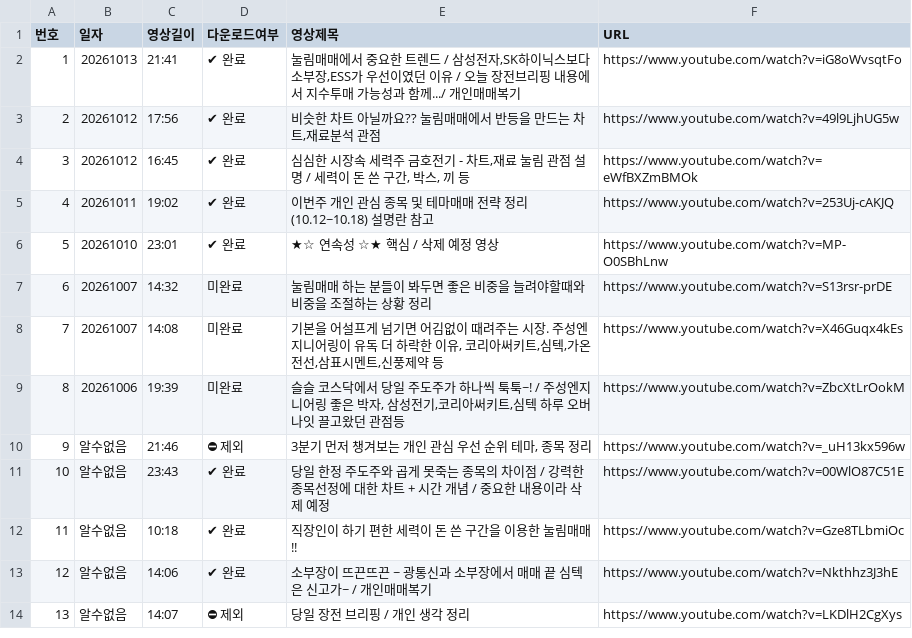
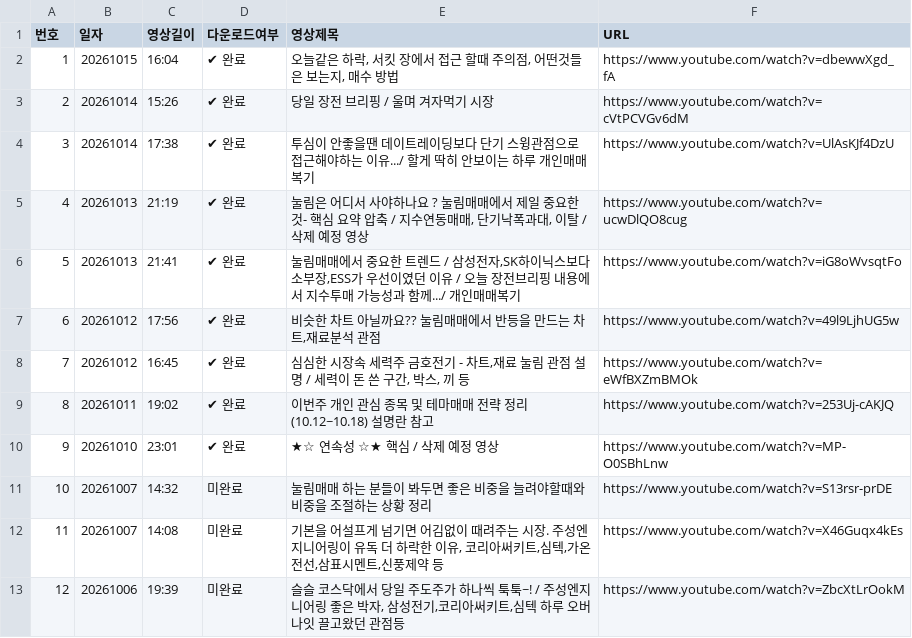
Before and after one commit to HanSung-hyun/test, a CSV file: 멤버쉽_영상_목록.csv, drawn as a sheet; only a part is shown; the shorter side is filled out with more unchanged rows; addresses are those after the commit; the diff names each change by its address in the sheet, - before the commit and + after, or states it on an @@ line.

Commit message:
Update membership list with 4 newly downloaded videos

```diff
--- a/멤버쉽_영상_목록.csv
+++ b/멤버쉽_영상_목록.csv
+row 2: 1 | 20261015 | 16:04 | ✔ 완료 | 오늘같은 하락, 서킷 장에서 접근 할때 주의점, 어떤것들은 보는지, 매수 방법 | https://www.youtube.com/watch?v=dbewwXgd_fA
+row 3: 2 | 20261014 | 15:26 | ✔ 완료 | 당일 장전 브리핑 / 울며 겨자먹기 시장 | https://www.youtube.com/watch?v=cVtPCVGv6dM
+row 4: 3 | 20261014 | 17:38 | ✔ 완료 | 투심이 안좋을땐 데이트레이딩보다 단기 스윙관점으로 접근해야하는 이유.../ 할게 딱히 안보이는 하루 개인매매복기 | https://www.youtube.com/watch?v=UlAsKJf4DzU
+row 5: 4 | 20261013 | 21:19 | ✔ 완료 | 눌림은 어디서 사야하나요 ? 눌림매매에서 제일 중요한 것- 핵심 요약 압축 / 지수연동매매, 단기낙폭과대, 이탈 / 삭제 예정 영상 | https://www.youtube.com/watch?v=ucwDlQO8cug
@@ column A (번호) renumbered from row 6 down @@
```
